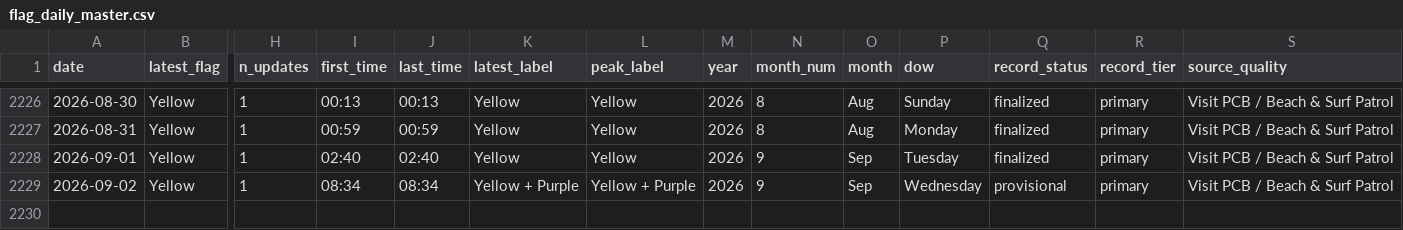
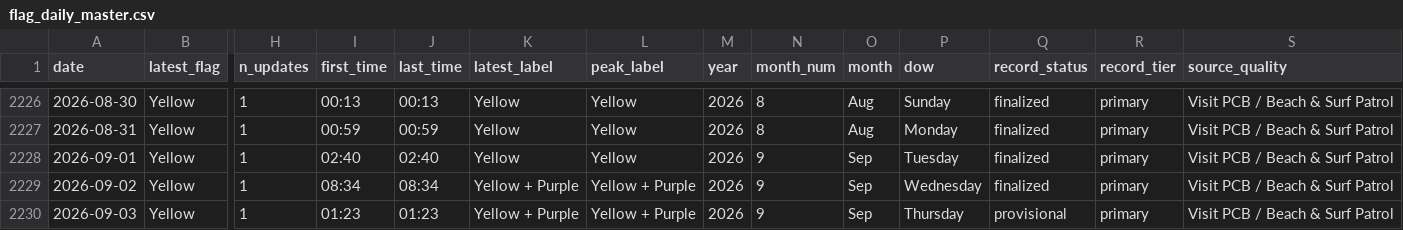
Before and after one commit to DCMedic/safe2swimpcb, a CSV file: data/flag_daily_master.csv, drawn as a sheet; only a part is shown, gaps mark what is left out; rows hold the shown columns only; the diff names each change by its address in the sheet, - before the commit and + after, or states it on an @@ line.

```diff
--- a/data/flag_daily_master.csv
+++ b/data/flag_daily_master.csv
-Q2229 (record_status): provisional
+Q2229 (record_status): finalized
+row 2230: 2026-09-03 | Yellow | 1 | 01:23 | 01:23 | Yellow + Purple | Yellow + Purple | 2026 | 9 | Sep | Thursday | provisional | primary | Visit PCB / Beach & Surf Patrol
```
Also changed, not shown: data/environmental_daily.csv, data/flag_observations_master.csv, 6 other files.
